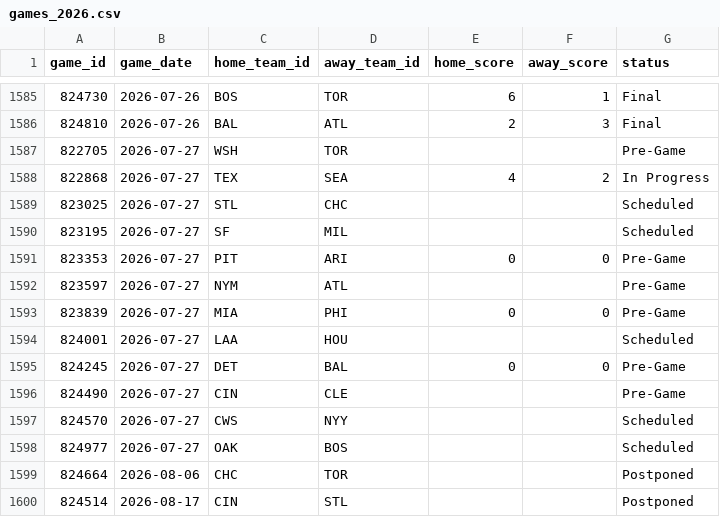
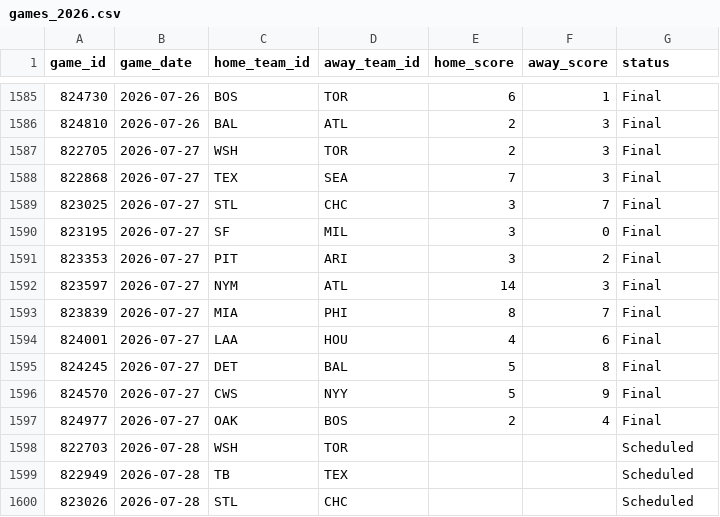
Before and after one commit to gigadon/Thats-Baseball, a CSV file: data/games_2026.csv, drawn as a sheet; only a part is shown, gaps mark what is left out; the shorter side is filled out with more unchanged rows; the diff covers the shown part only.

```diff
--- a/data/games_2026.csv
+++ b/data/games_2026.csv
@@ -1586,13 +1586,15 @@ game_id,game_date,home_team_id,away_team_id,home_score,away_score,status
 824810,2026-07-26,BAL,ATL,2,3,Final
-822705,2026-07-27,WSH,TOR,,,Pre-Game
-822868,2026-07-27,TEX,SEA,4,2,In Progress
-823025,2026-07-27,STL,CHC,,,Scheduled
-823195,2026-07-27,SF,MIL,,,Scheduled
-823353,2026-07-27,PIT,ARI,0,0,Pre-Game
-823597,2026-07-27,NYM,ATL,,,Pre-Game
-823839,2026-07-27,MIA,PHI,0,0,Pre-Game
-824001,2026-07-27,LAA,HOU,,,Scheduled
-824245,2026-07-27,DET,BAL,0,0,Pre-Game
-824490,2026-07-27,CIN,CLE,,,Pre-Game
-824570,2026-07-27,CWS,NYY,,,Scheduled
-824977,2026-07-27,OAK,BOS,,,Scheduled
+822705,2026-07-27,WSH,TOR,2,3,Final
+822868,2026-07-27,TEX,SEA,7,3,Final
+823025,2026-07-27,STL,CHC,3,7,Final
+823195,2026-07-27,SF,MIL,3,0,Final
+823353,2026-07-27,PIT,ARI,3,2,Final
+823597,2026-07-27,NYM,ATL,14,3,Final
+823839,2026-07-27,MIA,PHI,8,7,Final
+824001,2026-07-27,LAA,HOU,4,6,Final
+824245,2026-07-27,DET,BAL,5,8,Final
+824570,2026-07-27,CWS,NYY,5,9,Final
+824977,2026-07-27,OAK,BOS,2,4,Final
+822703,2026-07-28,WSH,TOR,,,Scheduled
+822949,2026-07-28,TB,TEX,,,Scheduled
+823026,2026-07-28,STL,CHC,,,Scheduled
```
Also changed, not shown: 13 added rows elsewhere in this file, data/odds_history.csv, 6 other files.
